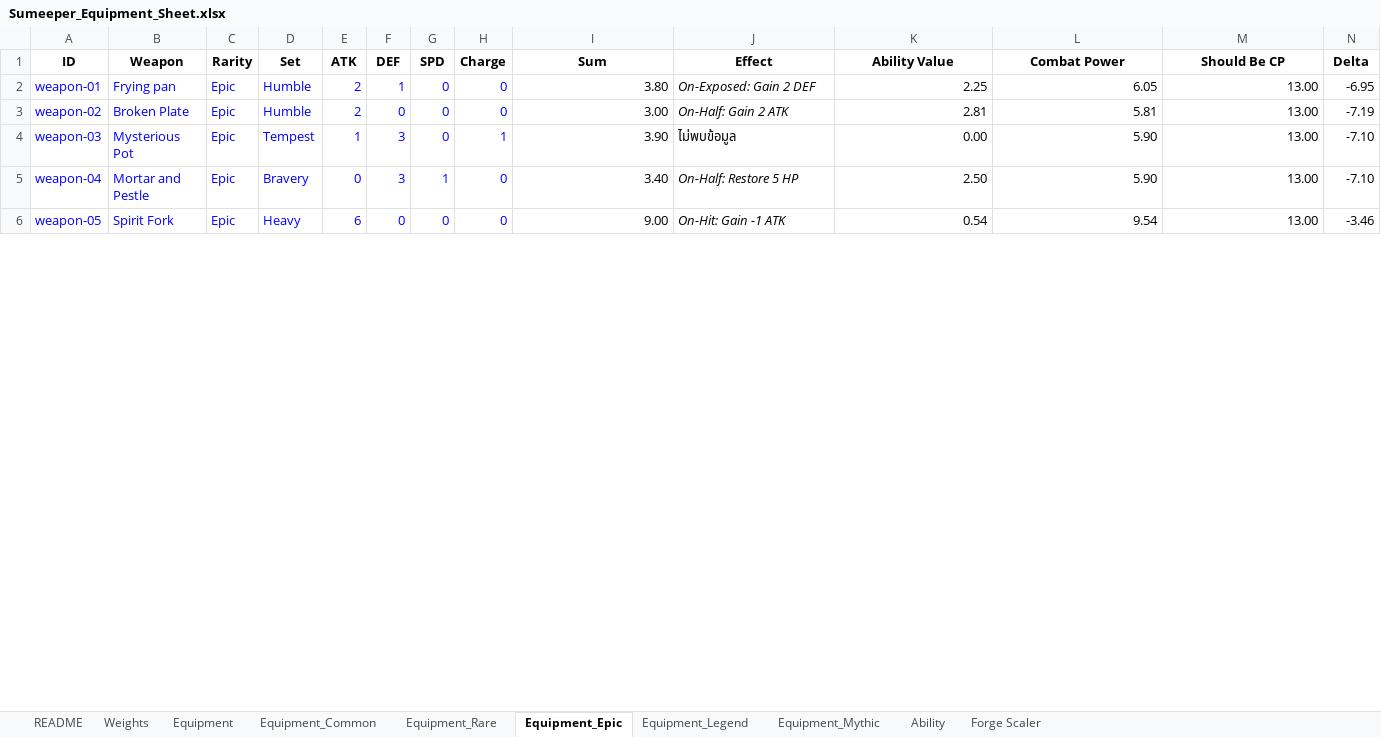
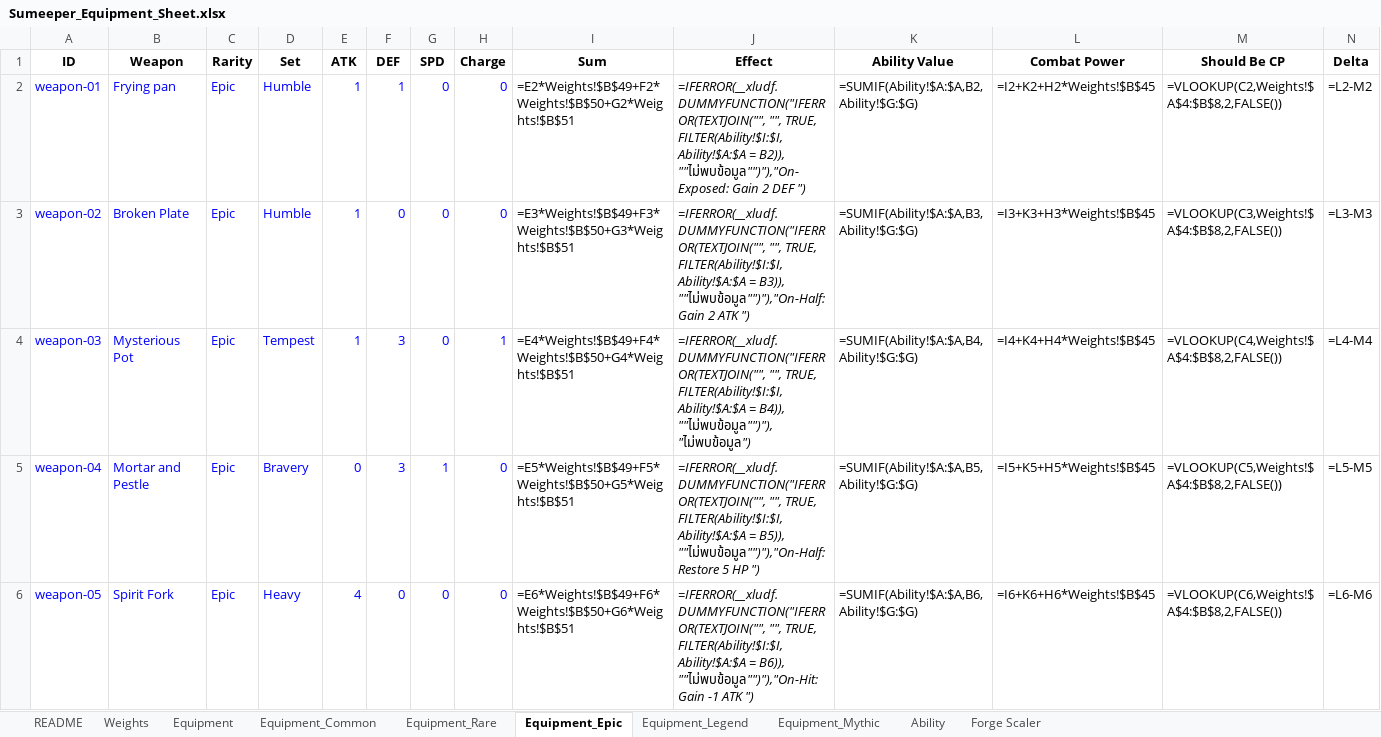
Before and after one commit to ittinan99/Sumeeper_Document, an Excel workbook: game_document/Sumeeper_Equipment_Sheet.xlsx, sheet Equipment_Epic, drawn as a sheet; only a part is shown; values as stored, in another font and other column widths than the file's, no borders; formulas without a stored value are shown as written; charts and pictures and conditional formats and table styles not drawn; the diff covers the shown part only; the diff names each change by its address in the sheet, - before the commit and + after, or states it on an @@ line.

```diff
--- a/game_document/Sumeeper_Equipment_Sheet.xlsx (sheet Equipment_Epic)
+++ b/game_document/Sumeeper_Equipment_Sheet.xlsx (sheet Equipment_Epic)
-E2:E3 (ATK): 2
+E2:E3 (ATK): 1
-I2 (Sum): 3.80
+I2 (Sum): =E2*Weights!$B$49+F2*Weights!$B$50+G2*Weights!$B$51
-J2 (Effect): On-Exposed: Gain 2 DEF
+J2 (Effect): =IFERROR(__xludf.DUMMYFUNCTION("IFERROR(TEXTJOIN("", "", TRUE, FILTER(Ability!$I:$I, Ability!$A:$A = B2)), ""ไม่พบข้อมูล"")"),"On-Exposed: Gain 2 DEF ")
-K2 (Ability Value): 2.25
+K2 (Ability Value): =SUMIF(Ability!$A:$A,B2,Ability!$G:$G)
-L2 (Combat Power): 6.05
+L2 (Combat Power): =I2+K2+H2*Weights!$B$45
-M2 (Should Be CP): 13.00
+M2 (Should Be CP): =VLOOKUP(C2,Weights!$A$4:$B$8,2,FALSE())
-N2 (Delta): -6.95
+N2 (Delta): =L2-M2
-I3 (Sum): 3.00
+I3 (Sum): =E3*Weights!$B$49+F3*Weights!$B$50+G3*Weights!$B$51
-J3 (Effect): On-Half: Gain 2 ATK
+J3 (Effect): =IFERROR(__xludf.DUMMYFUNCTION("IFERROR(TEXTJOIN("", "", TRUE, FILTER(Ability!$I:$I, Ability!$A:$A = B3)), ""ไม่พบข้อมูล"")"),"On-Half: Gain 2 ATK ")
-K3 (Ability Value): 2.81
+K3 (Ability Value): =SUMIF(Ability!$A:$A,B3,Ability!$G:$G)
-L3 (Combat Power): 5.81
+L3 (Combat Power): =I3+K3+H3*Weights!$B$45
-M3 (Should Be CP): 13.00
+M3 (Should Be CP): =VLOOKUP(C3,Weights!$A$4:$B$8,2,FALSE())
-N3 (Delta): -7.19
+N3 (Delta): =L3-M3
-I4 (Sum): 3.90
+I4 (Sum): =E4*Weights!$B$49+F4*Weights!$B$50+G4*Weights!$B$51
-J4 (Effect): ไม่พบข้อมูล
+J4 (Effect): =IFERROR(__xludf.DUMMYFUNCTION("IFERROR(TEXTJOIN("", "", TRUE, FILTER(Ability!$I:$I, Ability!$A:$A = B4)), ""ไม่พบข้อมูล"")"),"ไม่พบข้อมูล")
-K4 (Ability Value): 0.00
+K4 (Ability Value): =SUMIF(Ability!$A:$A,B4,Ability!$G:$G)
-L4 (Combat Power): 5.90
+L4 (Combat Power): =I4+K4+H4*Weights!$B$45
-M4 (Should Be CP): 13.00
+M4 (Should Be CP): =VLOOKUP(C4,Weights!$A$4:$B$8,2,FALSE())
-N4 (Delta): -7.10
+N4 (Delta): =L4-M4
-I5 (Sum): 3.40
+I5 (Sum): =E5*Weights!$B$49+F5*Weights!$B$50+G5*Weights!$B$51
-J5 (Effect): On-Half: Restore 5 HP
+J5 (Effect): =IFERROR(__xludf.DUMMYFUNCTION("IFERROR(TEXTJOIN("", "", TRUE, FILTER(Ability!$I:$I, Ability!$A:$A = B5)), ""ไม่พบข้อมูล"")"),"On-Half: Restore 5 HP ")
-K5 (Ability Value): 2.50
+K5 (Ability Value): =SUMIF(Ability!$A:$A,B5,Ability!$G:$G)
-L5 (Combat Power): 5.90
+L5 (Combat Power): =I5+K5+H5*Weights!$B$45
-M5 (Should Be CP): 13.00
+M5 (Should Be CP): =VLOOKUP(C5,Weights!$A$4:$B$8,2,FALSE())
-N5 (Delta): -7.10
+N5 (Delta): =L5-M5
-E6 (ATK): 6
+E6 (ATK): 4
-I6 (Sum): 9.00
+I6 (Sum): =E6*Weights!$B$49+F6*Weights!$B$50+G6*Weights!$B$51
-J6 (Effect): On-Hit: Gain -1 ATK
+J6 (Effect): =IFERROR(__xludf.DUMMYFUNCTION("IFERROR(TEXTJOIN("", "", TRUE, FILTER(Ability!$I:$I, Ability!$A:$A = B6)), ""ไม่พบข้อมูล"")"),"On-Hit: Gain -1 ATK ")
-K6 (Ability Value): 0.54
+K6 (Ability Value): =SUMIF(Ability!$A:$A,B6,Ability!$G:$G)
-L6 (Combat Power): 9.54
+L6 (Combat Power): =I6+K6+H6*Weights!$B$45
-M6 (Should Be CP): 13.00
+M6 (Should Be CP): =VLOOKUP(C6,Weights!$A$4:$B$8,2,FALSE())
-N6 (Delta): -3.46
+N6 (Delta): =L6-M6
```
Also changed, not shown: 48 edited cells elsewhere in this sheet, sheet Forge Scaler, sheet Equipment_Legend, sheet Equipment, sheet Equipment_Mythic, sheet Equipment_Rare, sheet Ability, 2 more sheets, charts or pictures, 3 other files.
